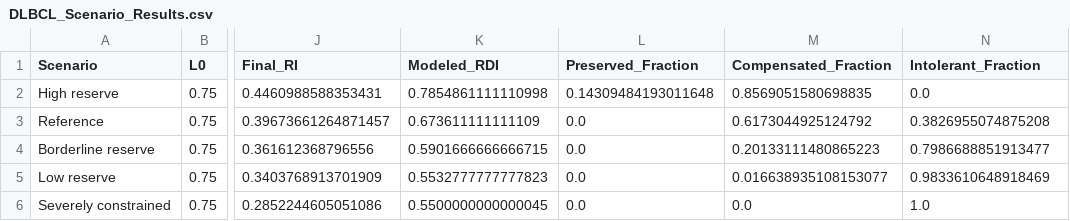
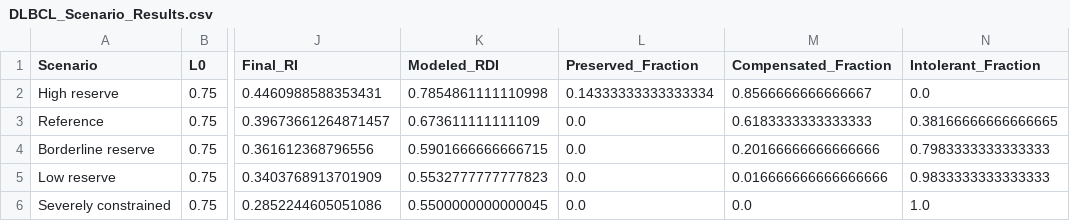
Before and after one commit to TitinPrihantini4/dlbcl-dynamic-reserve-model, a CSV file: DLBCL_Scenario_Results.csv, drawn as a sheet; only a part is shown, gaps mark what is left out; the diff names each change by its address in the sheet, - before the commit and + after, or states it on an @@ line.

```diff
--- a/DLBCL_Scenario_Results.csv
+++ b/DLBCL_Scenario_Results.csv
-L2 (Preserved_Fraction): 0.14309484193011648
+L2 (Preserved_Fraction): 0.14333333333333334
-M2 (Compensated_Fraction): 0.8569051580698835
+M2 (Compensated_Fraction): 0.8566666666666667
-M3 (Compensated_Fraction): 0.6173044925124792
+M3 (Compensated_Fraction): 0.6183333333333333
-N3 (Intolerant_Fraction): 0.3826955074875208
+N3 (Intolerant_Fraction): 0.38166666666666665
-M4 (Compensated_Fraction): 0.20133111480865223
+M4 (Compensated_Fraction): 0.20166666666666666
-N4 (Intolerant_Fraction): 0.7986688851913477
+N4 (Intolerant_Fraction): 0.7983333333333333
-M5 (Compensated_Fraction): 0.016638935108153077
+M5 (Compensated_Fraction): 0.016666666666666666
-N5 (Intolerant_Fraction): 0.9833610648918469
+N5 (Intolerant_Fraction): 0.9833333333333333
```
Also changed, not shown: DLBCL_Global_Sensitivity.csv, DLBCL_Uncertainty_Summary.csv, 3 other files.
